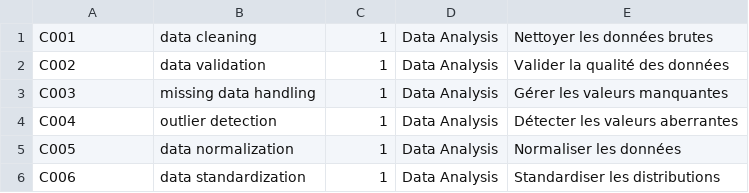
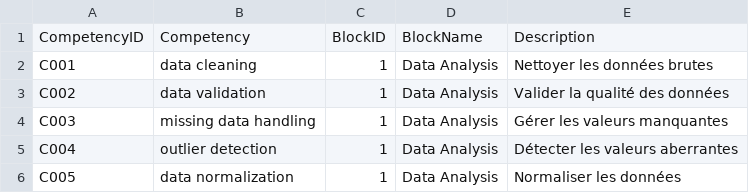
Before and after one commit to melissabelkessam/Projet-IA-Generative, a CSV file: data/competencies.csv, drawn as a sheet; only a part is shown; the shorter side is filled out with more unchanged rows.

```diff
--- a/data/competencies.csv
+++ b/data/competencies.csv
@@ -1 +1,2 @@
+CompetencyID,Competency,BlockID,BlockName,Description
 C001,data cleaning,1,Data Analysis,Nettoyer les données brutes
```
Also changed, not shown: 3 other files.
